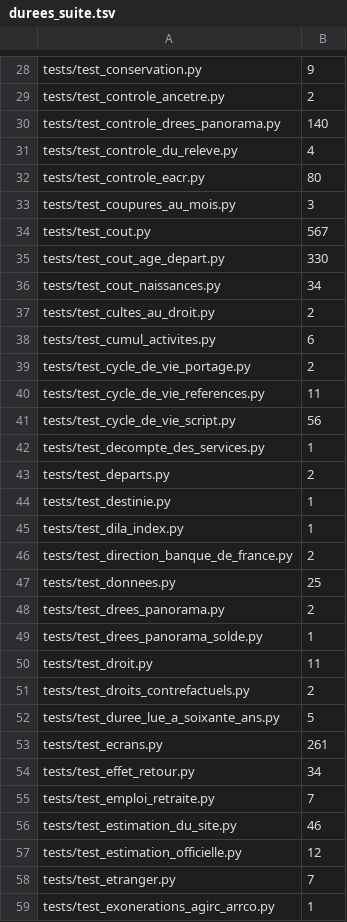
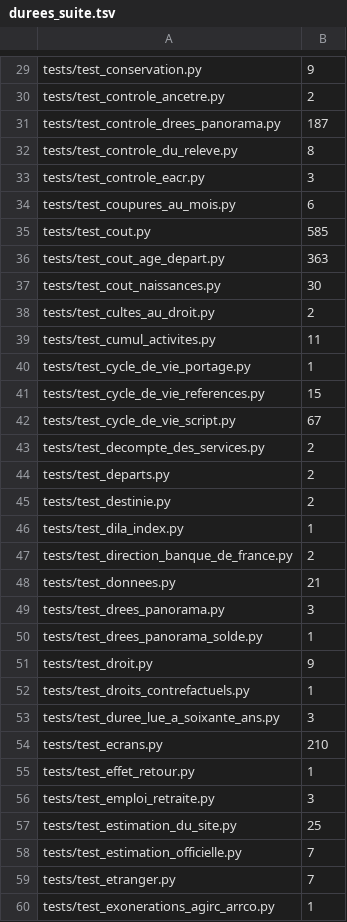
Before and after one commit to g-pliberal/retraitecomptenotionelle, a TSV file: .github/durees_suite.tsv, drawn as a sheet; only a part is shown, gaps mark what is left out; the diff covers the shown part only.

```diff
--- a/.github/durees_suite.tsv
+++ b/.github/durees_suite.tsv
@@ -29,30 +30,30 @@ tests/test_conservation.py	9
 tests/test_controle_ancetre.py	2
-tests/test_controle_drees_panorama.py	140
-tests/test_controle_du_releve.py	4
-tests/test_controle_eacr.py	80
-tests/test_coupures_au_mois.py	3
-tests/test_cout.py	567
-tests/test_cout_age_depart.py	330
-tests/test_cout_naissances.py	34
+tests/test_controle_drees_panorama.py	187
+tests/test_controle_du_releve.py	8
+tests/test_controle_eacr.py	3
+tests/test_coupures_au_mois.py	6
+tests/test_cout.py	585
+tests/test_cout_age_depart.py	363
+tests/test_cout_naissances.py	30
 tests/test_cultes_au_droit.py	2
-tests/test_cumul_activites.py	6
-tests/test_cycle_de_vie_portage.py	2
-tests/test_cycle_de_vie_references.py	11
-tests/test_cycle_de_vie_script.py	56
-tests/test_decompte_des_services.py	1
+tests/test_cumul_activites.py	11
+tests/test_cycle_de_vie_portage.py	1
+tests/test_cycle_de_vie_references.py	15
+tests/test_cycle_de_vie_script.py	67
+tests/test_decompte_des_services.py	2
 tests/test_departs.py	2
-tests/test_destinie.py	1
+tests/test_destinie.py	2
 tests/test_dila_index.py	1
 tests/test_direction_banque_de_france.py	2
-tests/test_donnees.py	25
-tests/test_drees_panorama.py	2
+tests/test_donnees.py	21
+tests/test_drees_panorama.py	3
 tests/test_drees_panorama_solde.py	1
-tests/test_droit.py	11
-tests/test_droits_contrefactuels.py	2
-tests/test_duree_lue_a_soixante_ans.py	5
-tests/test_ecrans.py	261
-tests/test_effet_retour.py	34
-tests/test_emploi_retraite.py	7
-tests/test_estimation_du_site.py	46
-tests/test_estimation_officielle.py	12
+tests/test_droit.py	9
+tests/test_droits_contrefactuels.py	1
+tests/test_duree_lue_a_soixante_ans.py	3
+tests/test_ecrans.py	210
+tests/test_effet_retour.py	1
+tests/test_emploi_retraite.py	3
+tests/test_estimation_du_site.py	25
+tests/test_estimation_officielle.py	7
 tests/test_etranger.py	7
```
Also changed, not shown: 7 added rows, 5 removed rows and 104 edited cells elsewhere in this file, .github/verdicts.tsv, 5 other files.
